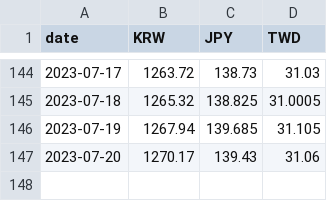
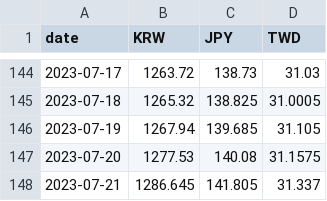
Before and after one commit to sukalov/stocks, a CSV file: src/data/csv/currencies.csv, drawn as a sheet; only a part is shown, gaps mark what is left out.

```diff
--- a/src/data/csv/currencies.csv
+++ b/src/data/csv/currencies.csv
@@ -146,2 +146,3 @@ date,KRW,JPY,TWD
 2023-07-19,1267.94,139.685,31.105
-2023-07-20,1270.17,139.43,31.06
+2023-07-20,1277.53,140.08,31.1575
+2023-07-21,1286.645,141.805,31.337
```
Also changed, not shown: src/data/csv/kpop.csv, 21 other files.
